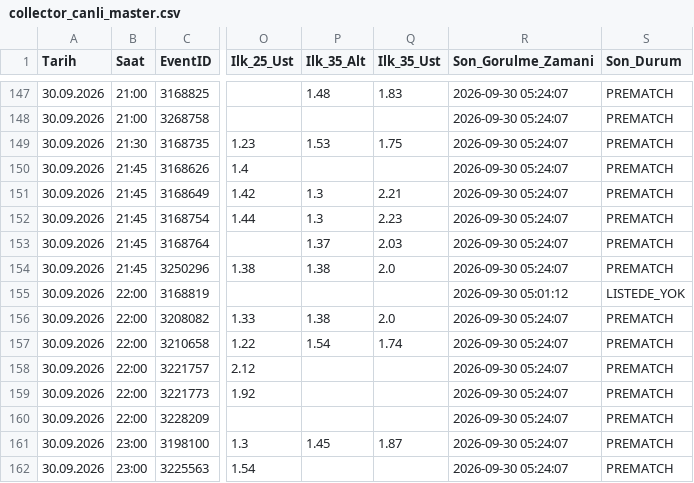
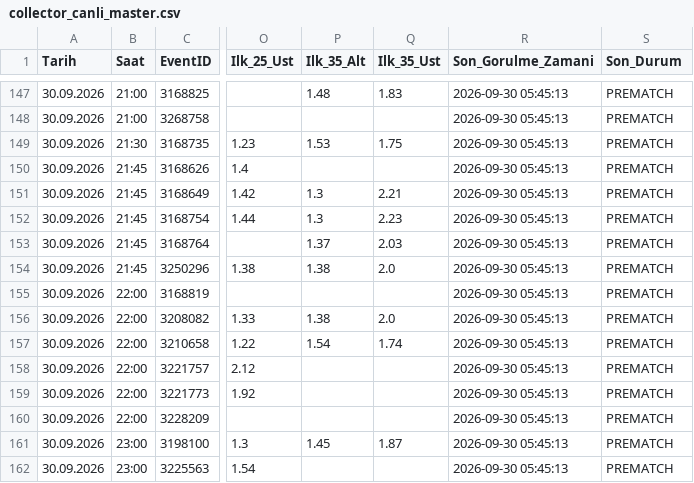
Before and after one commit to volkansevinc58-pixel/OranAI-Collector, a CSV file: collector_canli_master.csv, drawn as a sheet; only a part is shown, gaps mark what is left out; the diff covers the shown part only; the diff names each change by its address in the sheet, - before the commit and + after, or states it on an @@ line.

```diff
--- a/collector_canli_master.csv
+++ b/collector_canli_master.csv
-R147:R154 (Son_Gorulme_Zamani): 2026-09-30 05:24:07
+R147:R154 (Son_Gorulme_Zamani): 2026-09-30 05:45:13
-R155 (Son_Gorulme_Zamani): 2026-09-30 05:01:12
+R155 (Son_Gorulme_Zamani): 2026-09-30 05:45:13
-S155 (Son_Durum): LISTEDE_YOK
+S155 (Son_Durum): PREMATCH
-R156:R162 (Son_Gorulme_Zamani): 2026-09-30 05:24:07
+R156:R162 (Son_Gorulme_Zamani): 2026-09-30 05:45:13
```
Also changed, not shown: 70 edited cells elsewhere in this file, collector_canli_prematch.csv.
